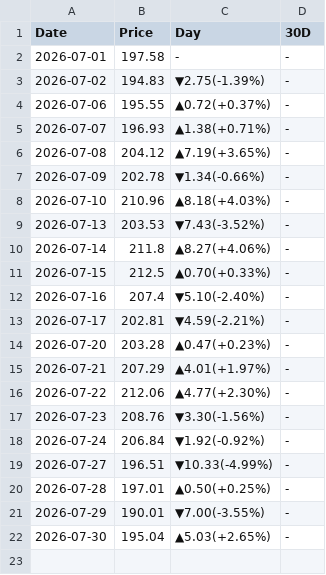
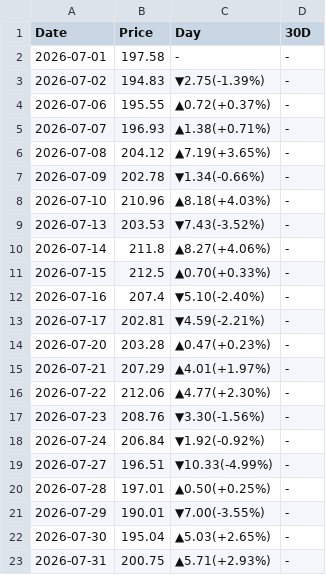
Before and after one commit to peter-c9/my_DRAM_priceBot, a CSV file: 報價資料夾/NVDA.csv, drawn as a sheet; the diff names each change by its address in the sheet, - before the commit and + after, or states it on an @@ line.

```diff
--- a/報價資料夾/NVDA.csv
+++ b/報價資料夾/NVDA.csv
+row 23: 2026-07-31 | 200.75 | ▲5.71(+2.93%) | -
```
Also changed, not shown: 報價資料夾/DRAM_ETF.csv, 報價資料夾/SMH_ETF.csv, 1 other file.
